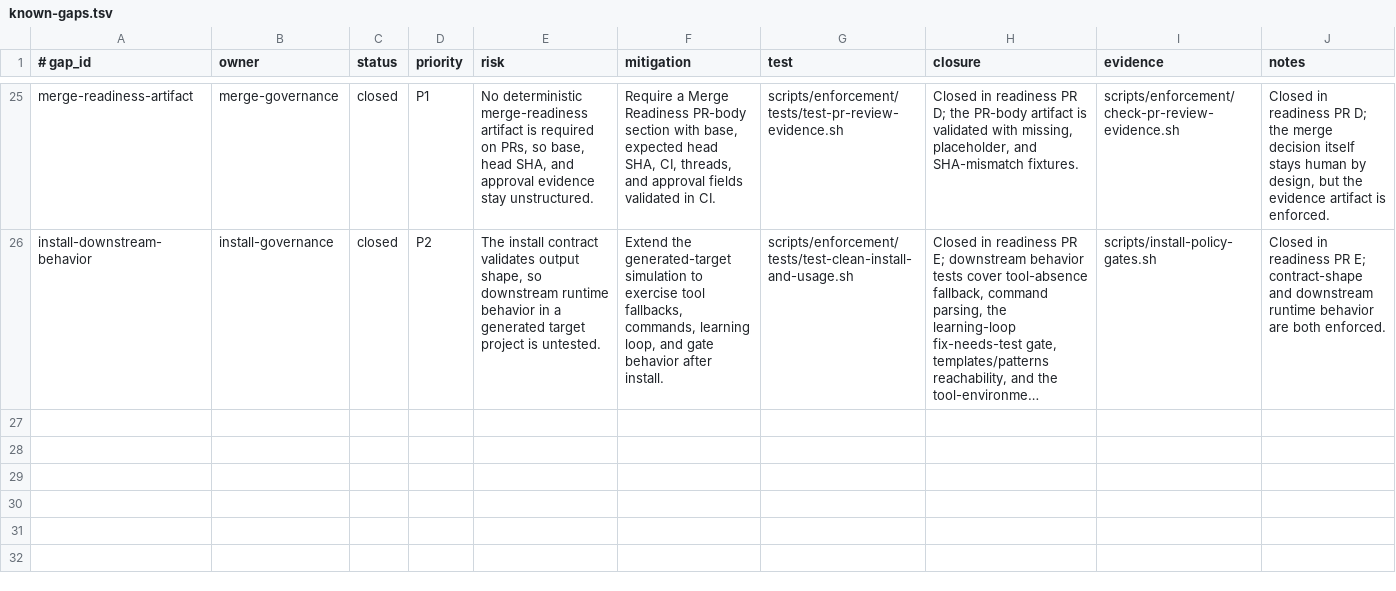
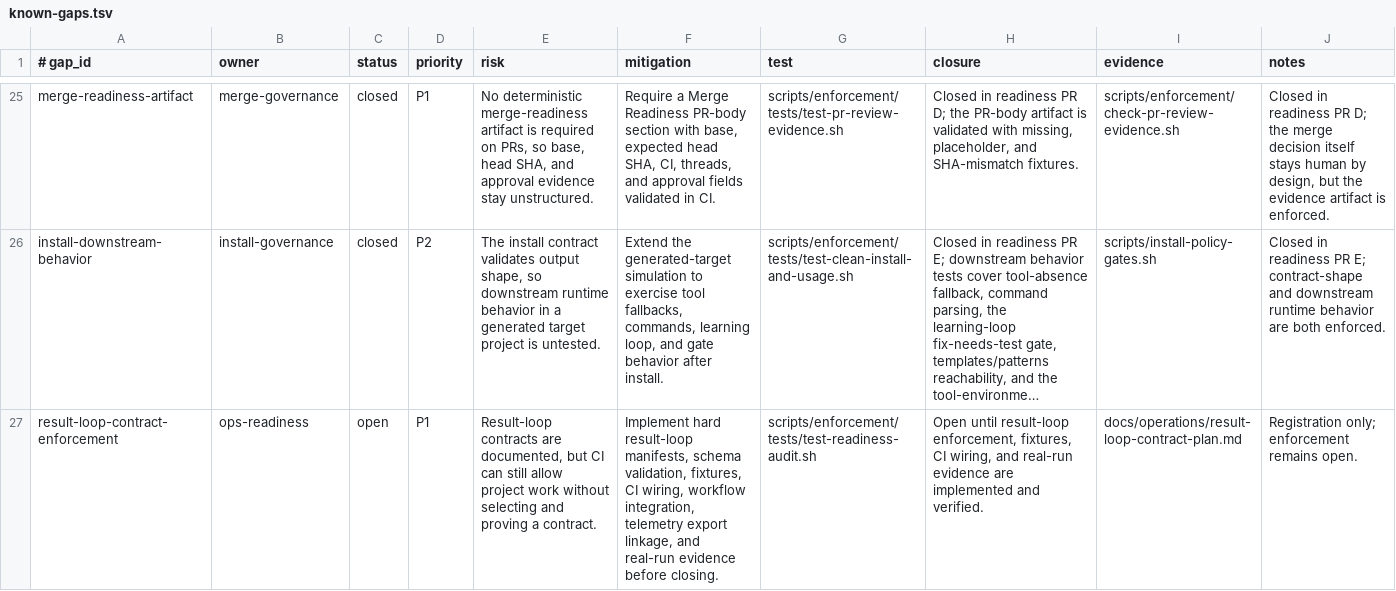
Before and after one commit to yotamfried-ux/Engineering-OS, a TSV file: docs/operations/known-gaps.tsv, drawn as a sheet; only a part is shown, gaps mark what is left out; long unchanged cells end in …; the diff covers the shown part only; the diff names each change by its address in the sheet, - before the commit and + after, or states it on an @@ line.

Commit message:
Register result-loop and scaling readiness gaps
Register result-loop and scaling enforcement gaps in the operational readiness audit and known gaps table.

This records missing enforcement honestly and does not claim the gaps are resolved.

```diff
--- a/docs/operations/known-gaps.tsv
+++ b/docs/operations/known-gaps.tsv
+row 27: result-loop-contract-enforcement | ops-readiness | open | P1 | Result-loop contracts are documented, but CI can still allow project work without selecting and proving a contract. | Implement hard result-loop manifests, schema validation, fixtures, CI wiring, workflow integration, telemetry export linkage, and real-run evidence before closing. | scripts/enforcement/tests/test-readiness-audit.sh | Open until result-loop enforcement, fixtures, CI wiring, and real-run evidence are implemented and verified. | docs/operations/result-loop-contract-plan.md | Registration only; enforcement remains open.
```
Also changed, not shown: 1 added row and 1 edited cell elsewhere in this file, 2 other files.
